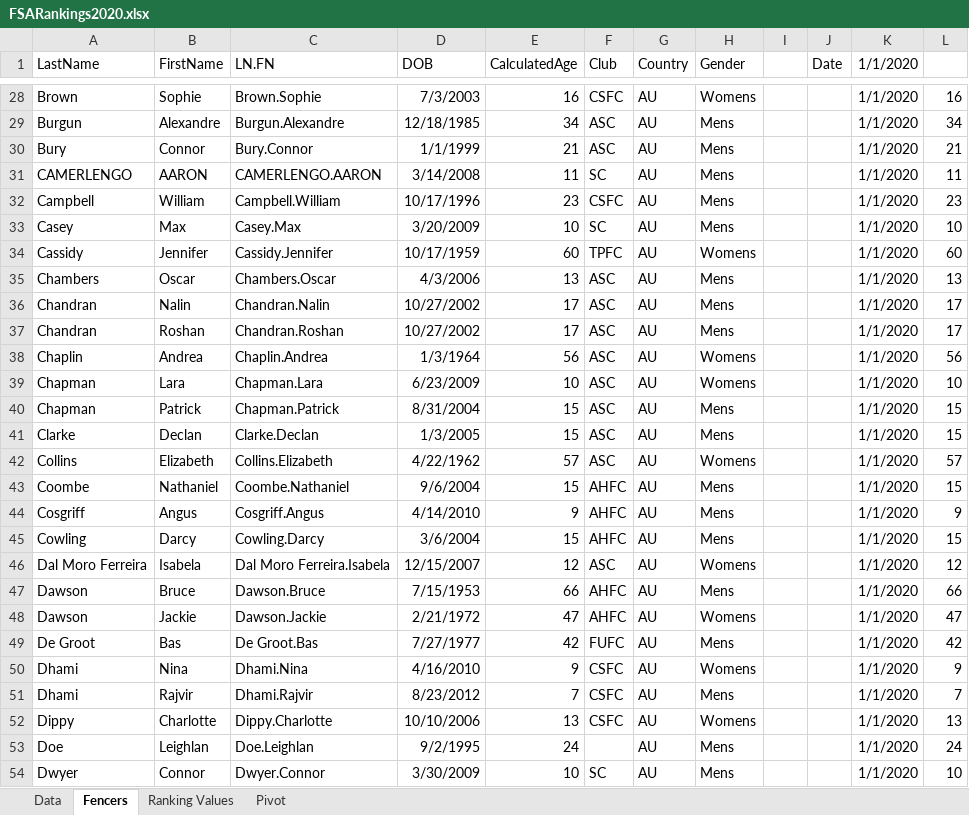
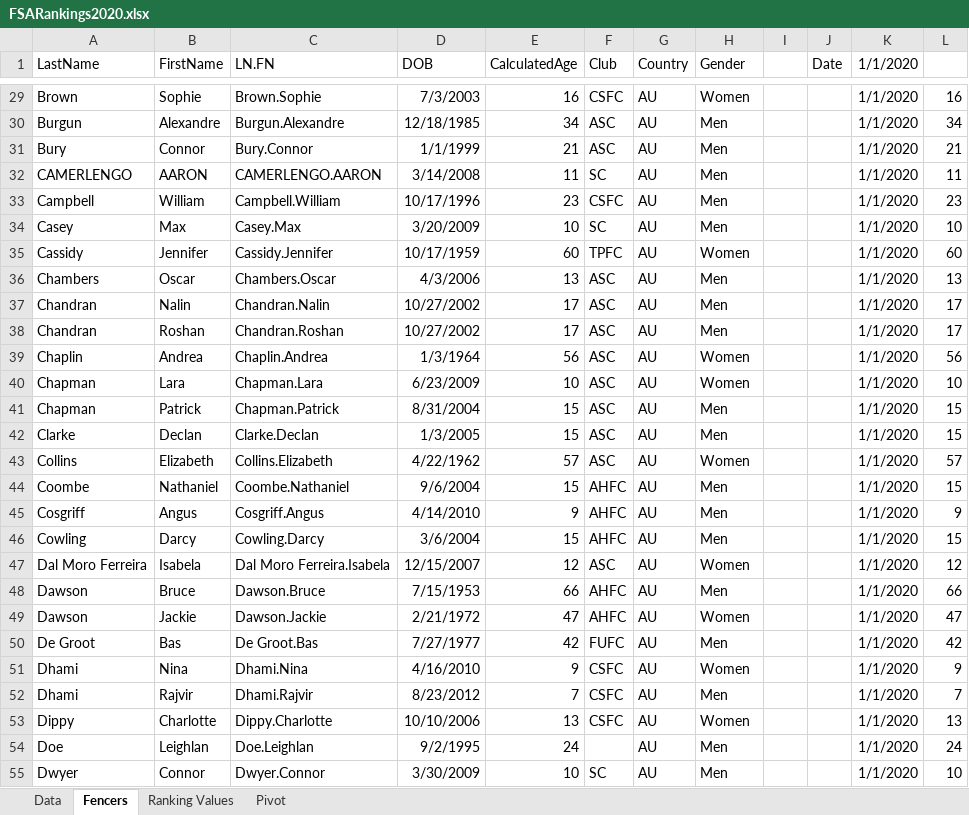
Before and after one commit to stuartmarshall87/FencingSAResults2, an Excel workbook: 2020/FSARankings2020.xlsx, sheet Fencers, drawn as a sheet; only a part is shown, gaps mark what is left out; values as stored, in another font and other column widths than the file's, no borders; table styles not drawn; addresses are those after the commit; the diff covers the shown part only; the diff names each change by its address in the sheet, - before the commit and + after, or states it on an @@ line.

```diff
--- a/2020/FSARankings2020.xlsx (sheet Fencers)
+++ b/2020/FSARankings2020.xlsx (sheet Fencers)
-H29 (Gender): Womens
+H29 (Gender): Women
-H30:H34 (Gender): Mens
+H30:H34 (Gender): Men
-H35 (Gender): Womens
+H35 (Gender): Women
-H36:H38 (Gender): Mens
+H36:H38 (Gender): Men
-H39:H40 (Gender): Womens
+H39:H40 (Gender): Women
-H41:H42 (Gender): Mens
+H41:H42 (Gender): Men
-H43 (Gender): Womens
+H43 (Gender): Women
-H44:H46 (Gender): Mens
+H44:H46 (Gender): Men
-H47 (Gender): Womens
+H47 (Gender): Women
-H48 (Gender): Mens
+H48 (Gender): Men
-H49 (Gender): Womens
+H49 (Gender): Women
-H50 (Gender): Mens
+H50 (Gender): Men
-H51 (Gender): Womens
+H51 (Gender): Women
-H52 (Gender): Mens
+H52 (Gender): Men
-H53 (Gender): Womens
+H53 (Gender): Women
-H54:H55 (Gender): Mens
+H54:H55 (Gender): Men
```
Also changed, not shown: 1 added row and 139 edited cells elsewhere in this sheet, sheet Data, sheet Pivot, formulas that keep their value, 1 other file.
